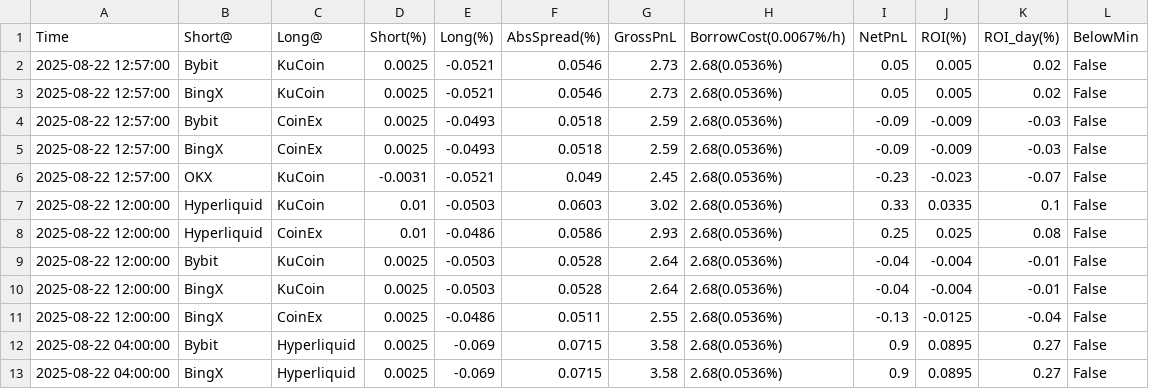
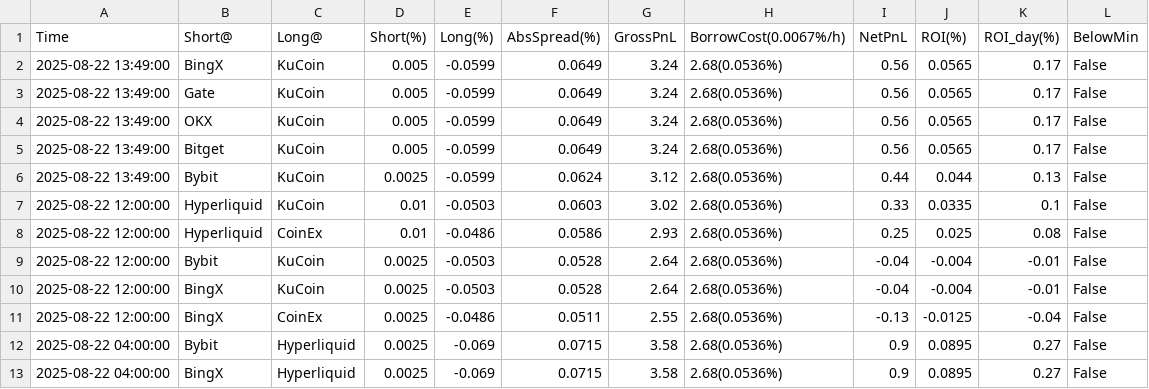
Before and after one commit to aerist123/funding-data, a CSV file: public/data/arb_candidates_GAS.csv, drawn as a sheet; only a part is shown.

```diff
--- a/public/data/arb_candidates_GAS.csv
+++ b/public/data/arb_candidates_GAS.csv
@@ -1,7 +1,7 @@
 Time,Short@,Long@,Short(%),Long(%),AbsSpread(%),GrossPnL,BorrowCost(0.0067%/h),NetPnL,ROI(%),ROI_day(%),BelowMin
-2025-08-22 12:57:00,Bybit,KuCoin,0.0025,-0.0521,0.0546,2.73,2.68(0.0536%),0.05,0.005,0.02,False
-2025-08-22 12:57:00,BingX,KuCoin,0.0025,-0.0521,0.0546,2.73,2.68(0.0536%),0.05,0.005,0.02,False
-2025-08-22 12:57:00,Bybit,CoinEx,0.0025,-0.0493,0.0518,2.59,2.68(0.0536%),-0.09,-0.009,-0.03,False
-2025-08-22 12:57:00,BingX,CoinEx,0.0025,-0.0493,0.0518,2.59,2.68(0.0536%),-0.09,-0.009,-0.03,False
-2025-08-22 12:57:00,OKX,KuCoin,-0.0031,-0.0521,0.049,2.45,2.68(0.0536%),-0.23,-0.023,-0.07,False
+2025-08-22 13:49:00,BingX,KuCoin,0.005,-0.0599,0.0649,3.24,2.68(0.0536%),0.56,0.0565,0.17,False
+2025-08-22 13:49:00,Gate,KuCoin,0.005,-0.0599,0.0649,3.24,2.68(0.0536%),0.56,0.0565,0.17,False
+2025-08-22 13:49:00,OKX,KuCoin,0.005,-0.0599,0.0649,3.24,2.68(0.0536%),0.56,0.0565,0.17,False
+2025-08-22 13:49:00,Bitget,KuCoin,0.005,-0.0599,0.0649,3.24,2.68(0.0536%),0.56,0.0565,0.17,False
+2025-08-22 13:49:00,Bybit,KuCoin,0.0025,-0.0599,0.0624,3.12,2.68(0.0536%),0.44,0.044,0.13,False
 2025-08-22 12:00:00,Hyperliquid,KuCoin,0.01,-0.0503,0.0603,3.02,2.68(0.0536%),0.33,0.0335,0.1,False
```
Also changed, not shown: public/data/arb_candidates_HUMA.csv, public/data/arb_candidates_MOVE.csv, 28 other files.
